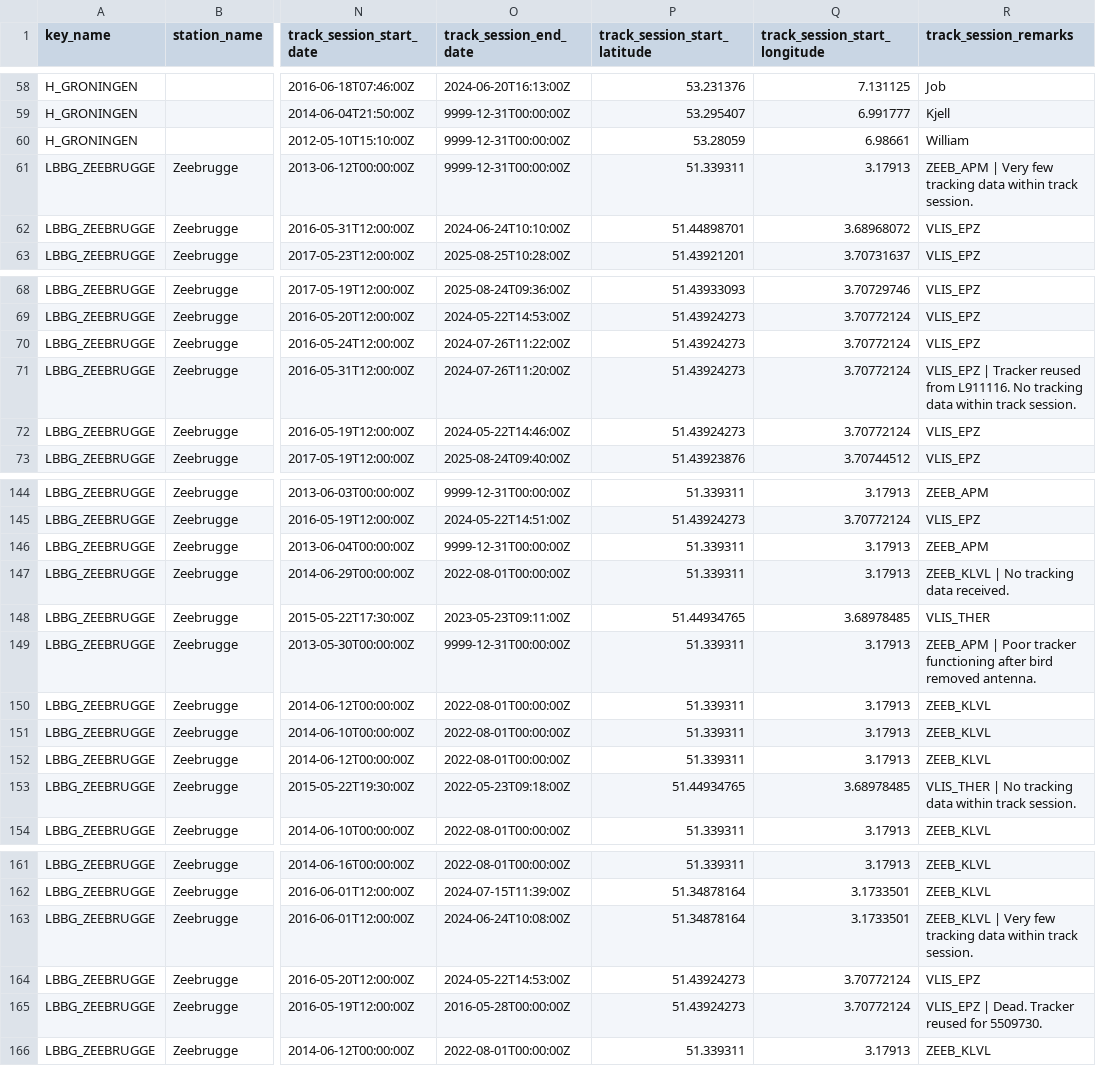
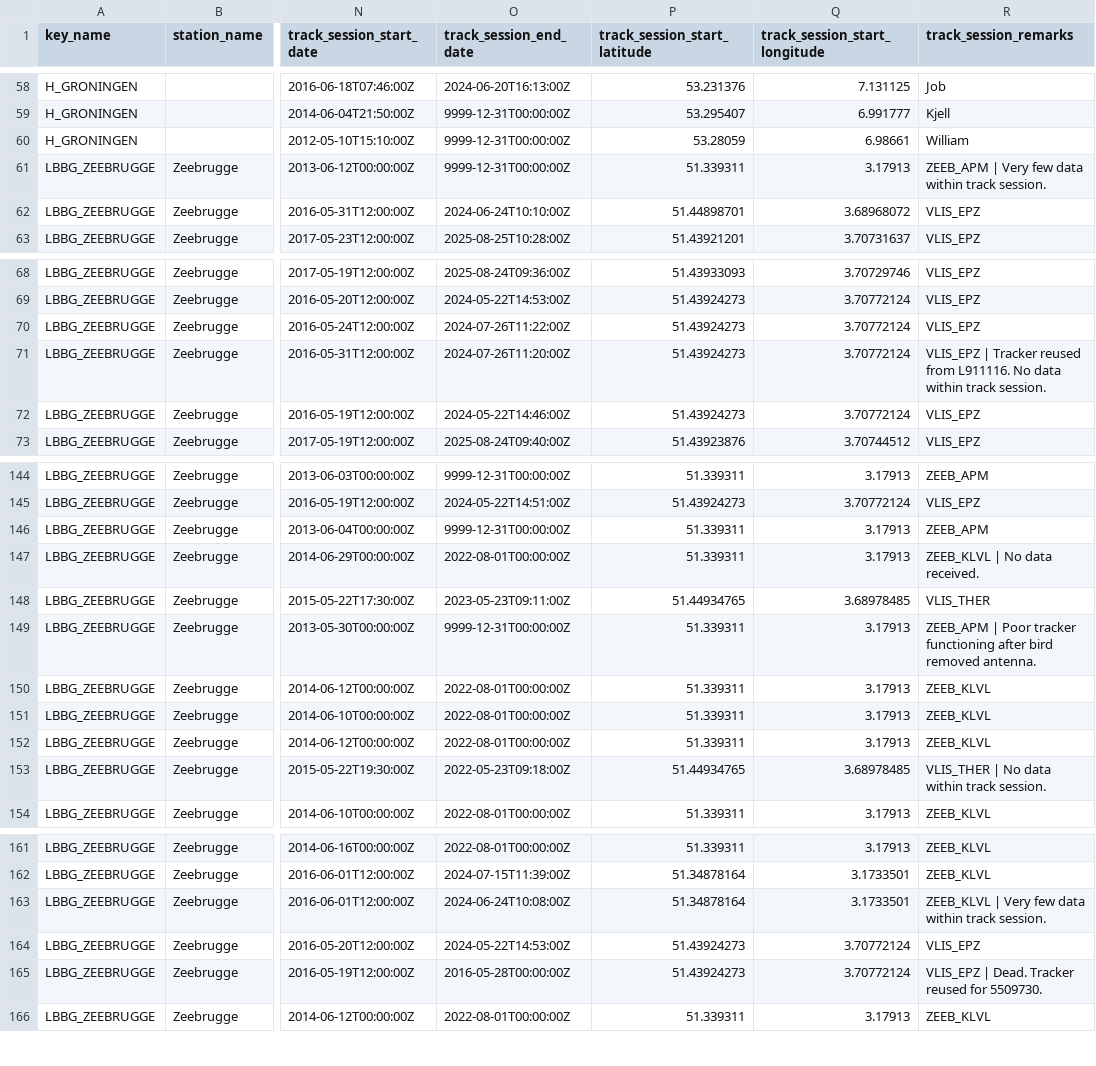
Before and after one commit to inbo/bird-tracking, a CSV file: data/interim/individuals.csv, drawn as a sheet; only a part is shown, gaps mark what is left out; the diff covers the shown part only; the diff names each change by its address in the sheet, - before the commit and + after, or states it on an @@ line.

Commit message:
Remove "tracking", use "Assumed"

```diff
--- a/data/interim/individuals.csv
+++ b/data/interim/individuals.csv
-R61 (track_session_remarks): …Very few tracking data within…
+R61 (track_session_remarks): …Very few data within…
-R71 (track_session_remarks): …L911116. No tracking data within…
+R71 (track_session_remarks): …L911116. No data within…
-R147 (track_session_remarks): ZEEB_KLVL | No tracking data received.
+R147 (track_session_remarks): ZEEB_KLVL | No data received.
-R153 (track_session_remarks): …| No tracking data within…
+R153 (track_session_remarks): …| No data within…
-R163 (track_session_remarks): …Very few tracking data within…
+R163 (track_session_remarks): …Very few data within…
```
Also changed, not shown: 1 moved row and 6 edited cells elsewhere in this file.
